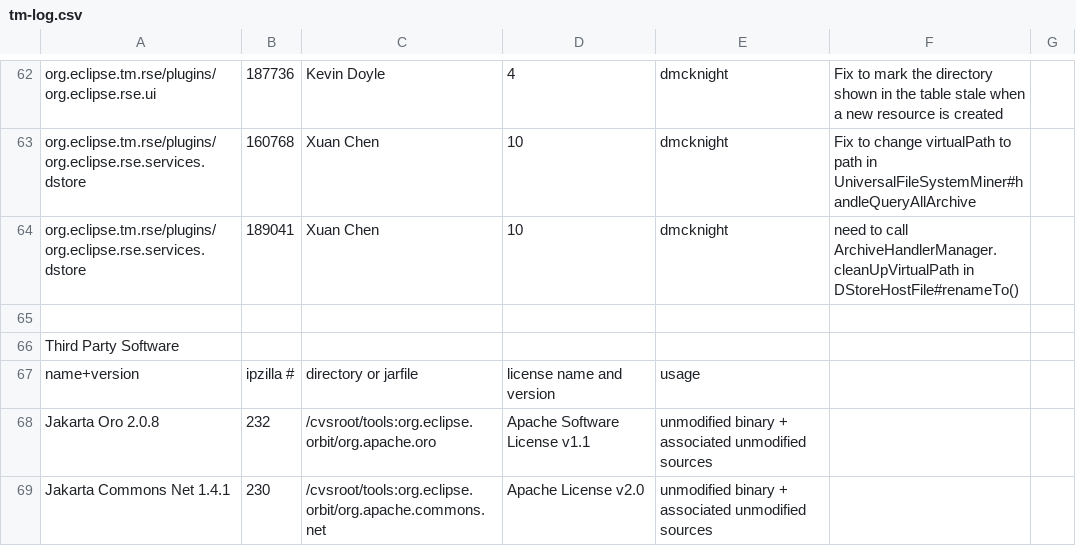
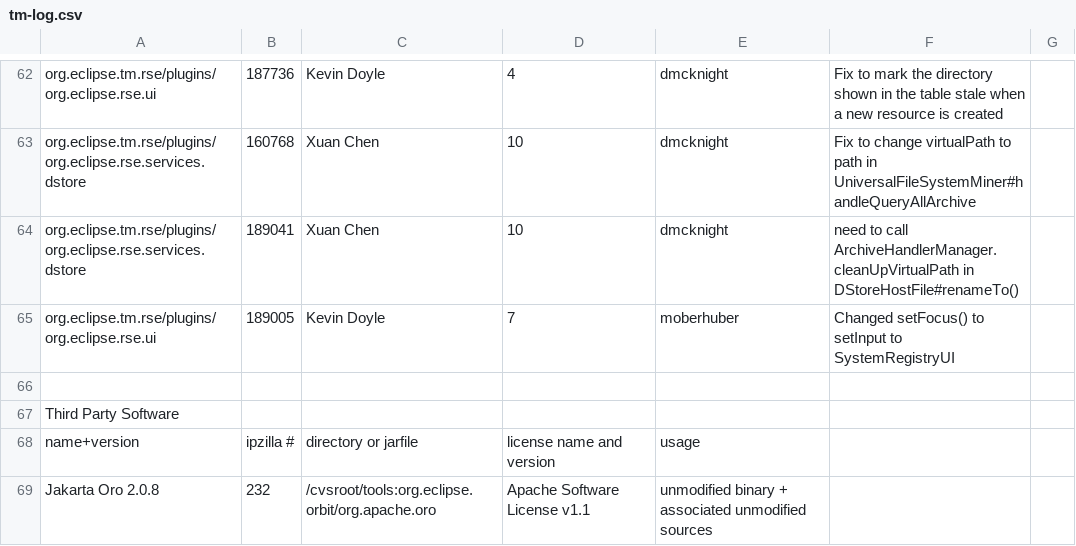
Before and after one commit to markphip/tm, a CSV file: development/tm-log.csv, drawn as a sheet; only a part is shown, gaps mark what is left out; the shorter side is filled out with more unchanged rows.

Commit message:
[189005] Changed setFocus() to setInput to SystemRegistryUI (apply patch from Kevin Doyle)

```diff
--- a/development/tm-log.csv
+++ b/development/tm-log.csv
@@ -64,2 +64,3 @@ org.eclipse.tm.rse/plugins/org.eclipse.rse.services.dstore,160768,Xuan Chen,10,d
 org.eclipse.tm.rse/plugins/org.eclipse.rse.services.dstore,189041,Xuan Chen,10,dmcknight,need to call ArchiveHandlerManager.cleanUpVirtualPath in DStoreHostFile#renameTo()
+org.eclipse.tm.rse/plugins/org.eclipse.rse.ui,189005,Kevin Doyle,7,moberhuber,Changed setFocus() to setInput to SystemRegistryUI
 
```
